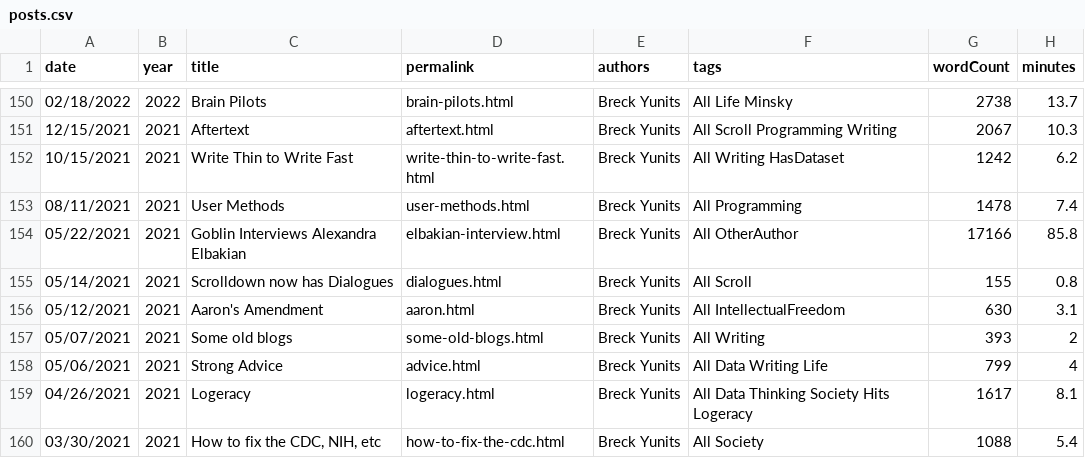
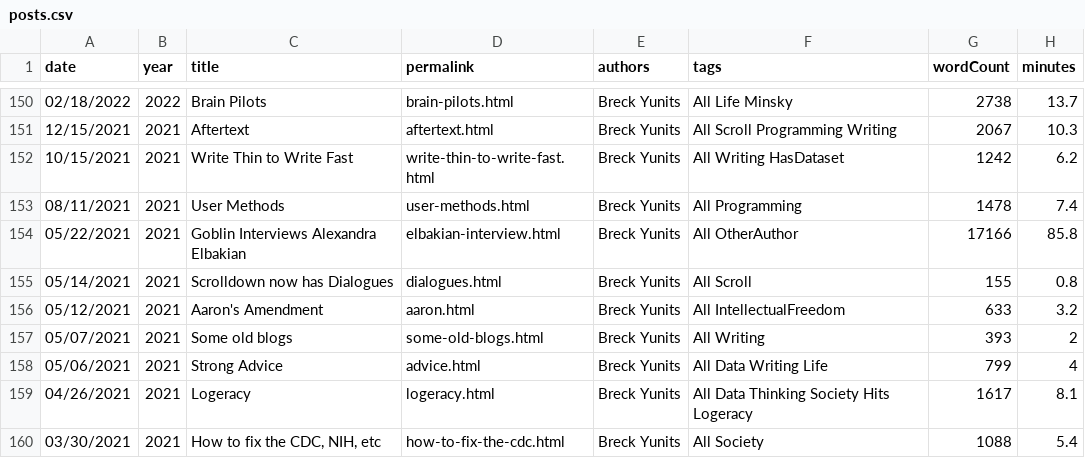
Before and after one commit to breck7/breck.lol, a CSV file: posts.csv, drawn as a sheet; only a part is shown, gaps mark what is left out.

```diff
--- a/posts.csv
+++ b/posts.csv
@@ -155,3 +155,3 @@ date,year,title,permalink,authors,tags,wordCount,minutes
 05/14/2021,2021,Scrolldown now has Dialogues,dialogues.html,Breck Yunits,All Scroll,155,0.8
-05/12/2021,2021,Aaron's Amendment,aaron.html,Breck Yunits,All IntellectualFreedom,630,3.1
+05/12/2021,2021,Aaron's Amendment,aaron.html,Breck Yunits,All IntellectualFreedom,633,3.2
 05/07/2021,2021,Some old blogs,some-old-blogs.html,Breck Yunits,All Writing,393,2
```
Also changed, not shown: parserUsage.csv, posts.tsv, 35 other files.
